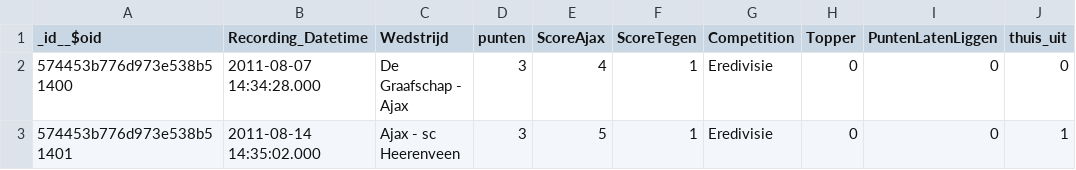
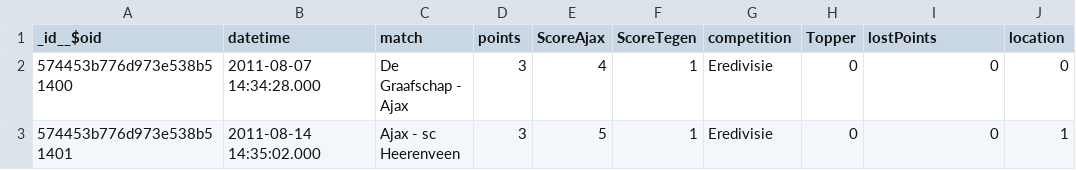
Before and after one commit to KevinSnijders/data-visualisation, a CSV file: app/csv/dataAjax.csv, drawn as a sheet; only a part is shown; the diff names each change by its address in the sheet, - before the commit and + after, or states it on an @@ line.

```diff
--- a/app/csv/dataAjax.csv
+++ b/app/csv/dataAjax.csv
-B1: Recording_Datetime
+B1: datetime
-C1: Wedstrijd
+C1: match
-D1: punten
+D1: points
-G1: Competition
+G1: competition
-I1: PuntenLatenLiggen
+I1: lostPoints
-J1: thuis_uit
+J1: location
```
Also changed, not shown: build/csv/dataAjax.csv, 11 other files.
